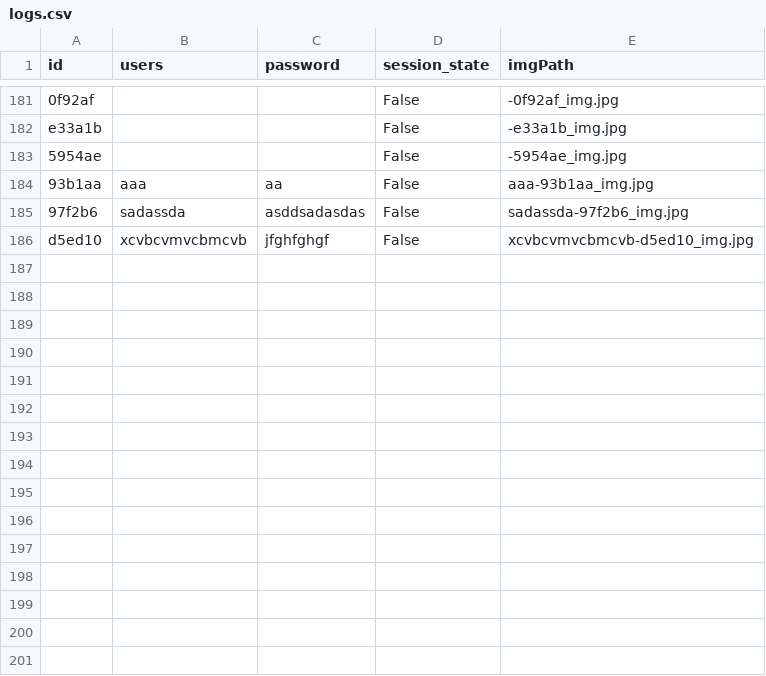
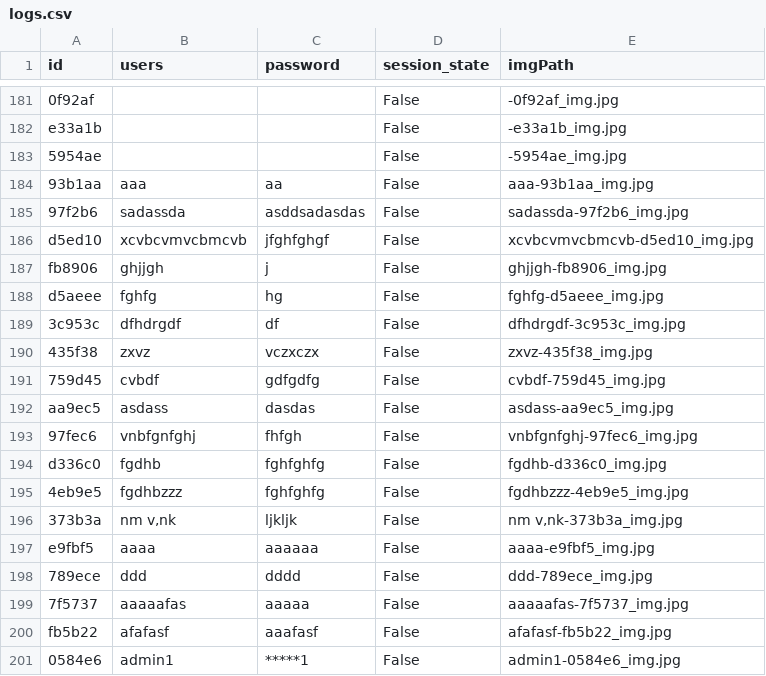
Before and after one commit to AESMatias/ConnectX-Project, a CSV file: logs.csv, drawn as a sheet; only a part is shown, gaps mark what is left out; the diff names each change by its address in the sheet, - before the commit and + after, or states it on an @@ line.

Commit message:
adding music and asterisks to password field

```diff
--- a/logs.csv
+++ b/logs.csv
+row 187: fb8906 | ghjjgh | j | False | ghjjgh-fb8906_img.jpg
+row 188: d5aeee | fghfg | hg | False | fghfg-d5aeee_img.jpg
+row 189: 3c953c | dfhdrgdf | df | False | dfhdrgdf-3c953c_img.jpg
+row 190: 435f38 | zxvz | vczxczx | False | zxvz-435f38_img.jpg
+row 191: 759d45 | cvbdf | gdfgdfg | False | cvbdf-759d45_img.jpg
+row 192: aa9ec5 | asdass | dasdas | False | asdass-aa9ec5_img.jpg
+row 193: 97fec6 | vnbfgnfghj | fhfgh | False | vnbfgnfghj-97fec6_img.jpg
+row 194: d336c0 | fgdhb | fghfghfg | False | fgdhb-d336c0_img.jpg
+row 195: 4eb9e5 | fgdhbzzz | fghfghfg | False | fgdhbzzz-4eb9e5_img.jpg
+row 196: 373b3a | nm v,nk | ljkljk | False | nm v,nk-373b3a_img.jpg
+row 197: e9fbf5 | aaaa | aaaaaa | False | aaaa-e9fbf5_img.jpg
+row 198: 789ece | ddd | dddd | False | ddd-789ece_img.jpg
+row 199: 7f5737 | aaaaafas | aaaaa | False | aaaaafas-7f5737_img.jpg
+row 200: fb5b22 | afafasf | aaafasf | False | afafasf-fb5b22_img.jpg
+row 201: 0584e6 | admin1 | *****1 | False | admin1-0584e6_img.jpg
```
Also changed, not shown: 12 other files.
